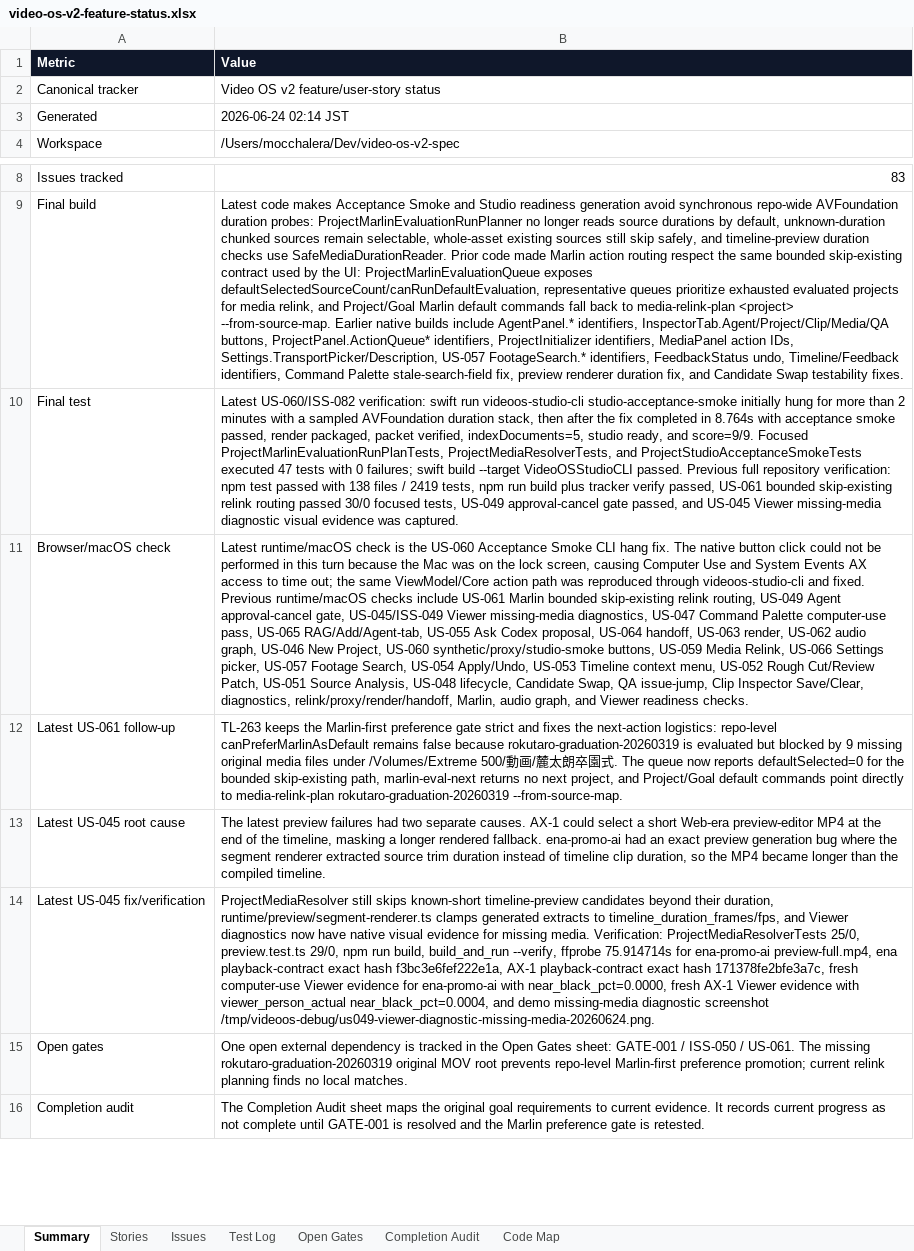
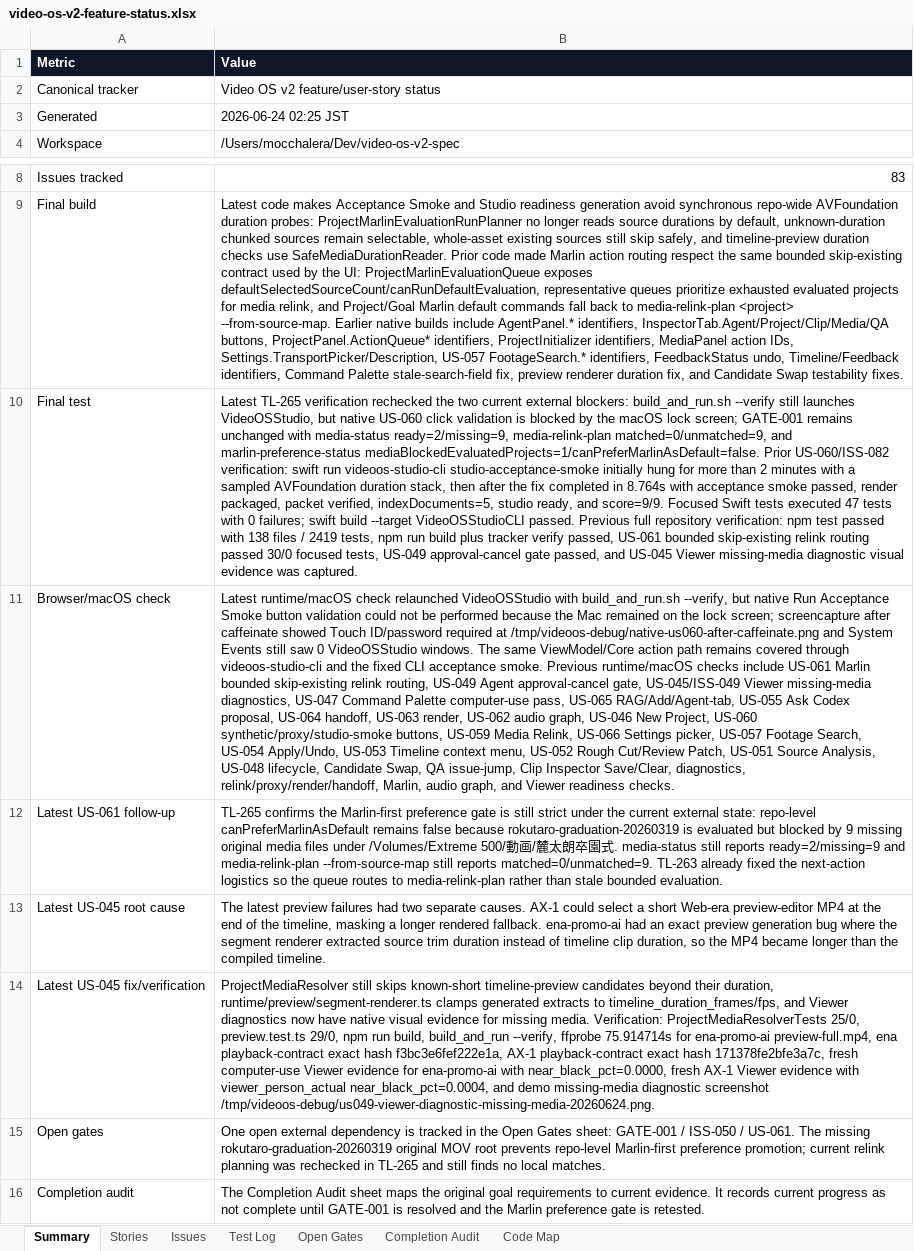
Before and after one commit to mocchalera/video-os-v2, an Excel workbook: outputs/019eee15-26e2-7cd0-b070-cb96ee4ee5ed/video-os-v2-feature-status.xlsx, sheet Summary, drawn as a sheet; only a part is shown, gaps mark what is left out; values as stored, in another font and other column widths than the file's, no borders; the diff names each change by its address in the sheet, - before the commit and + after, or states it on an @@ line.

Commit message:
Record locked-session gate recheck

```diff
--- a/outputs/019eee15-26e2-7cd0-b070-cb96ee4ee5ed/video-os-v2-feature-status.xlsx (sheet Summary)
+++ b/outputs/019eee15-26e2-7cd0-b070-cb96ee4ee5ed/video-os-v2-feature-status.xlsx (sheet Summary)
-B3 (Value): 2026-06-24 02:14 JST
+B3 (Value): 2026-06-24 02:25 JST
-B10 (Value): Latest US-060/ISS-082 verification: swift run videoos-studio-cli studio-acceptance-smoke initially hung for more than 2 minutes with a sampled AVFoundation duration stack, then after the fix completed in 8.764s with acceptance smoke passed, render packaged, packet verified, indexDocuments=5, studio ready, and score=9/9. Focused ProjectMarlinEvaluationRunPlanTests, ProjectMediaResolverTests, and ProjectStudioAcceptanceSmokeTests executed 47…
+B10 (Value): Latest TL-265 verification rechecked the two current external blockers: build_and_run.sh --verify still launches VideoOSStudio, but native US-060 click validation is blocked by the macOS lock screen; GATE-001 remains unchanged with media-status ready=2/missing=9, media-relink-plan matched=0/unmatched=9, and marlin-preference-status mediaBlockedEvaluatedProjects=1/canPreferMarlinAsDefault=false. Prior US-060/ISS-082 verification: swift run videoos-studio-cli studio-acceptance-smoke initially hung for more than 2 minutes with a sampled AVFoundation duration stack, then after the fix completed in 8.764s with acceptance smoke passed, render packaged, packet verified, indexDocuments=5, studio ready, and score=9/9. Focused Swift tests executed 47…
-B11 (Value): …runtime/macOS check is the US-060 Acceptance Smoke CLI hang fix. The native button click could not be performed in this turn because the Mac was on the lock screen, causing Computer Use and System Events AX access to time out; the same ViewModel/Core action path was reproduced through videoos-studio-cli and fixed. Previous runtime/macOS…
+B11 (Value): …runtime/macOS check relaunched VideoOSStudio with build_and_run.sh --verify, but native Run Acceptance Smoke button validation could not be performed because the Mac remained on the lock screen; screencapture after caffeinate showed Touch ID/password required at /tmp/videoos-debug/native-us060-after-caffeinate.png and System Events still saw 0 VideoOSStudio windows. The same ViewModel/Core action path remains covered through videoos-studio-cli and the fixed CLI acceptance smoke. Previous runtime/macOS…
-B12 (Value): TL-263 keeps the Marlin-first preference gate strict and fixes the next-action logistics: repo-level canPreferMarlinAsDefault remains false because rokutaro-graduation-20260319 is evaluated but blocked by 9 missing original media files under /Volumes/Extreme 500/動画/麓太朗卒園式. The queue now reports defaultSelected=0 for the bounded skip-existing path, marlin-eval-next returns no next project, and Project/Goal default commands point directly to media-relink-plan rokutaro-graduation-20260319 --from-source-map.
+B12 (Value): TL-265 confirms the Marlin-first preference gate is still strict under the current external state: repo-level canPreferMarlinAsDefault remains false because rokutaro-graduation-20260319 is evaluated but blocked by 9 missing original media files under /Volumes/Extreme 500/動画/麓太朗卒園式. media-status still reports ready=2/missing=9 and media-relink-plan --from-source-map still reports matched=0/unmatched=9. TL-263 already fixed the next-action logistics so the queue routes to media-relink-plan rather than stale bounded evaluation.
-B15 (Value): …relink planning finds no…
+B15 (Value): …relink planning was rechecked in TL-265 and still finds no…
```
Also changed, not shown: sheet Test Log, sheet Completion Audit, sheet Open Gates, 6 other files.
